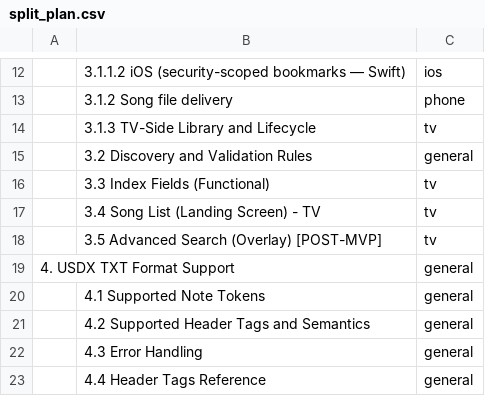
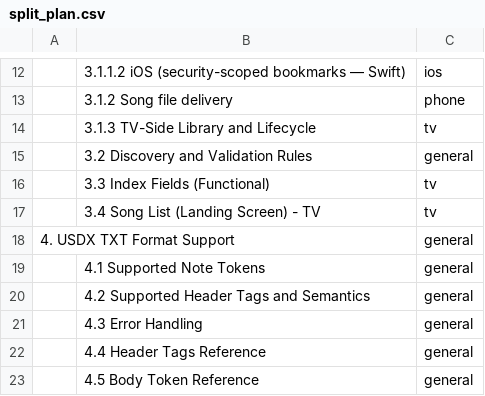
Before and after one commit to dorphalsig/Couchraoke-Spec, a CSV file: split_plan.csv, drawn as a sheet; only a part is shown, gaps mark what is left out; the shorter side is filled out with more unchanged rows; the diff names each change by its address in the sheet, - before the commit and + after, or states it on an @@ line.

```diff
--- a/split_plan.csv
+++ b/split_plan.csv
-row 18:  | 3.5 Advanced Search (Overlay) [POST-MVP] | tv
```
Also changed, not shown: 13 other files.
